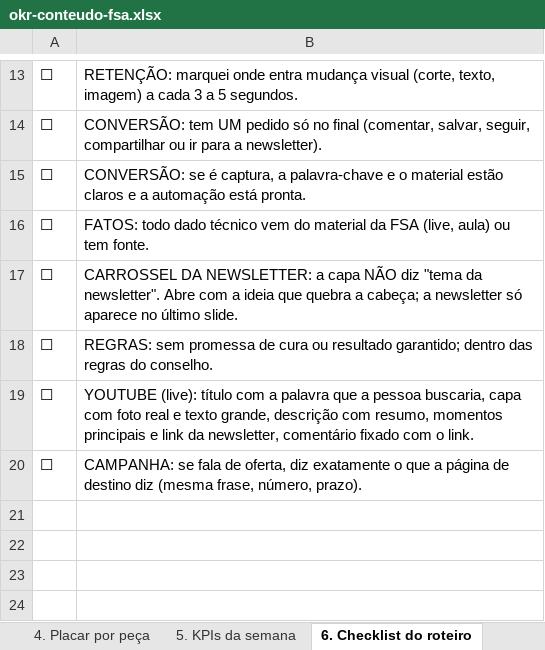
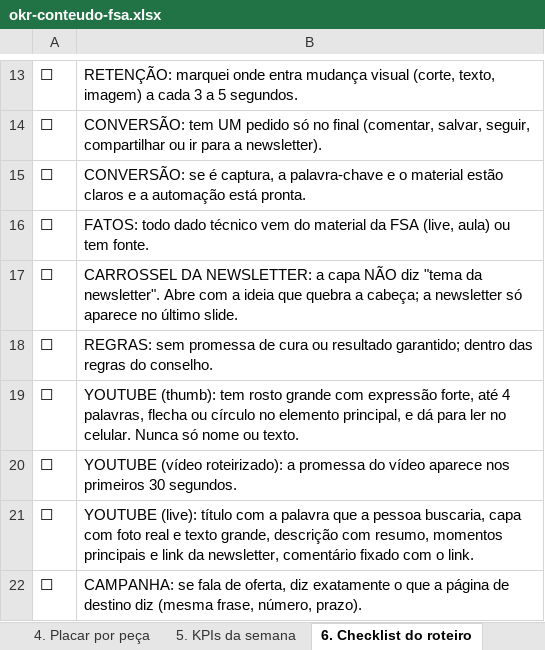
Before and after one commit to GiseleHedler/laboratorio-conteudo, an Excel workbook: fsa/conteudo-base/okr-conteudo-fsa.xlsx, sheet 6. Checklist do roteiro, drawn as a sheet; only a part is shown, gaps mark what is left out; values as stored, in another font and other column widths than the file's, no borders; the diff names each change by its address in the sheet, - before the commit and + after, or states it on an @@ line.

```diff
--- a/fsa/conteudo-base/okr-conteudo-fsa.xlsx (sheet 6. Checklist do roteiro)
+++ b/fsa/conteudo-base/okr-conteudo-fsa.xlsx (sheet 6. Checklist do roteiro)
+row 19: ☐ | YOUTUBE (thumb): tem rosto grande com expressão forte, até 4 palavras, flecha ou círculo no elemento principal, e dá para ler no celular. Nunca só nome ou texto.
+row 20: ☐ | YOUTUBE (vídeo roteirizado): a promessa do vídeo aparece nos primeiros 30 segundos.
```
Also changed, not shown: sheet 3. Entregas da semana, sheet 1. Como funciona, sheet 5. KPIs da semana, 2 other files.
